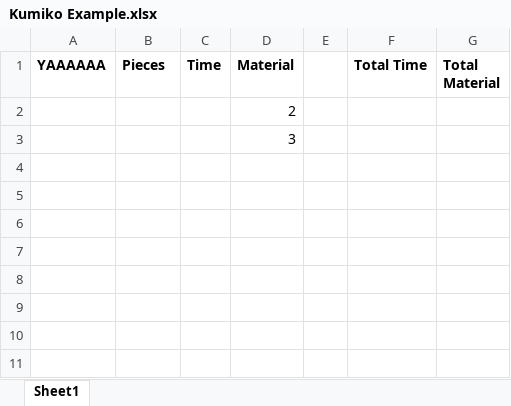
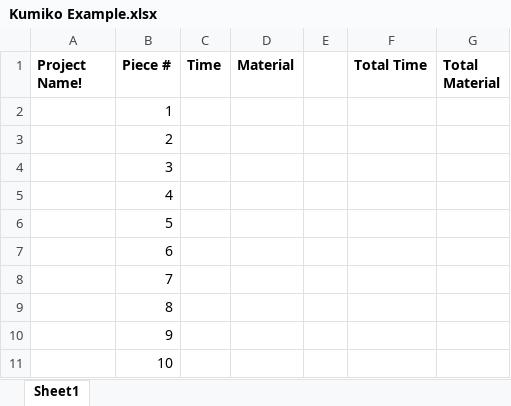
Before and after one commit to aklug59/Kumiko-Machine, an Excel workbook: Excel Sheets/Kumiko Example.xlsx, sheet Sheet1, drawn as a sheet; values as stored, in another font and other column widths than the file's, no borders; removed rows and columns are numbered as before the commit, all else as after; the diff names each change by its address in the sheet, - before the commit and + after, or states it on an @@ line.

Commit message:
Continued to update FileWriter class. Confirmed that Material and time values from GUI can now save to excel file. Formatted Adapter, ModelFascade, FileWriter to be more clean. Added comments throughout.

```diff
--- a/Excel Sheets/Kumiko Example.xlsx (sheet Sheet1)
+++ b/Excel Sheets/Kumiko Example.xlsx (sheet Sheet1)
-A1: YAAAAAA
+A1: Project Name!
-B1: Pieces
+B1: Piece #
-row 2:  |  |  | 2
-row 3:  |  |  | 3
+row 2:  | 1
+row 3:  | 2
+row 4:  | 3
+row 5:  | 4
+row 6:  | 5
+row 7:  | 6
+row 8:  | 7
+row 9:  | 8
+row 10:  | 9
+row 11:  | 10
```
Also changed, not shown: 5 other files.
